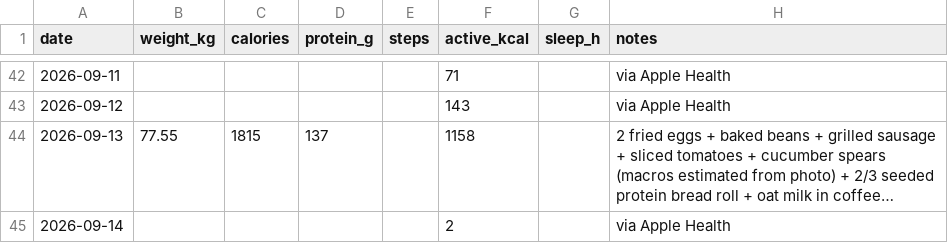
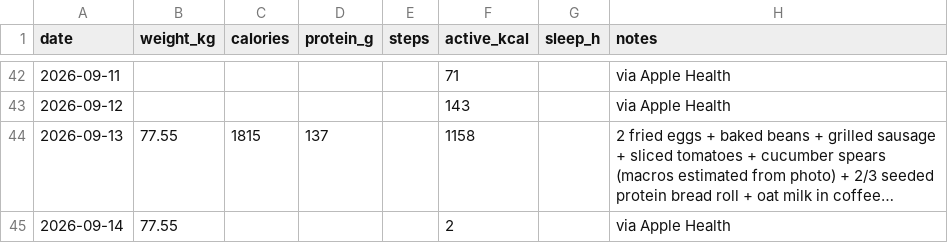
Before and after one commit to vrusi/weight-tracker, a CSV file: log.csv, drawn as a sheet; only a part is shown, gaps mark what is left out; long unchanged cells end in …; the diff names each change by its address in the sheet, - before the commit and + after, or states it on an @@ line.

Commit message:
log: via Apple Health

```diff
--- a/log.csv
+++ b/log.csv
-B45 (weight_kg): (empty)
+B45 (weight_kg): 77.55
```
